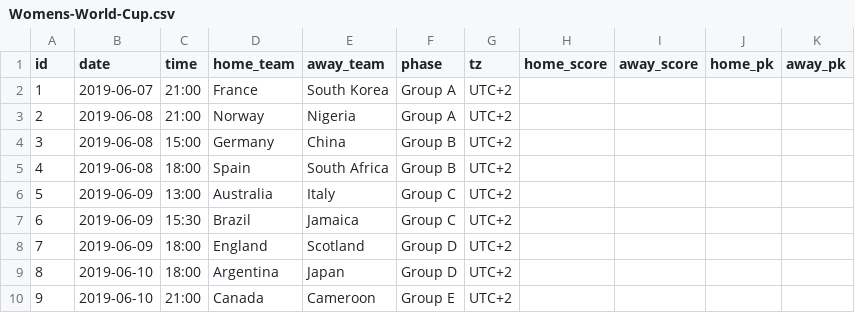
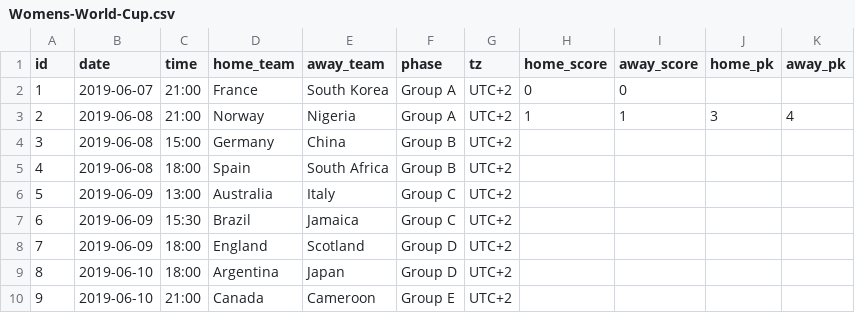
Before and after one commit to tylermachado/soccer-tournament-icalendar, a CSV file: data/Womens-World-Cup.csv, drawn as a sheet; only a part is shown.

```diff
--- a/data/Womens-World-Cup.csv
+++ b/data/Womens-World-Cup.csv
@@ -1,4 +1,4 @@
 id,date,time,home_team,away_team,phase,tz,home_score,away_score,home_pk,away_pk
-1,2019-06-07,21:00,France,South Korea,Group A,UTC+2,,,,
-2,2019-06-08,21:00,Norway,Nigeria,Group A,UTC+2,,,,
+1,2019-06-07,21:00,France,South Korea,Group A,UTC+2,0,0,,
+2,2019-06-08,21:00,Norway,Nigeria,Group A,UTC+2,1,1,3,4
 3,2019-06-08,15:00,Germany,China,Group B,UTC+2,,,,
```
Also changed, not shown: 3 other files.
